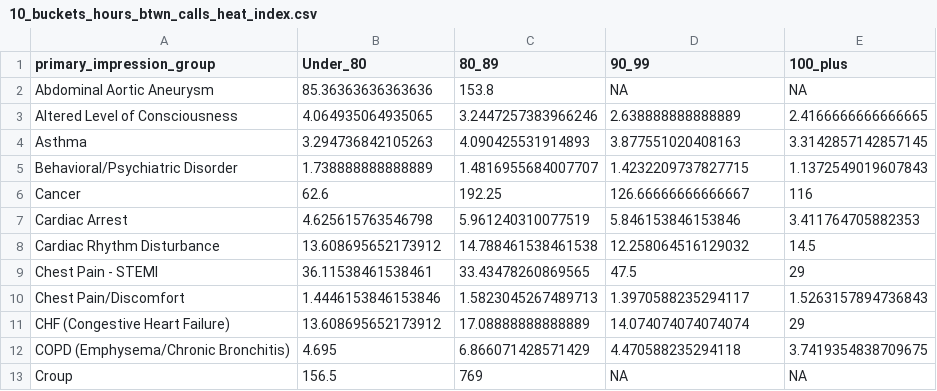
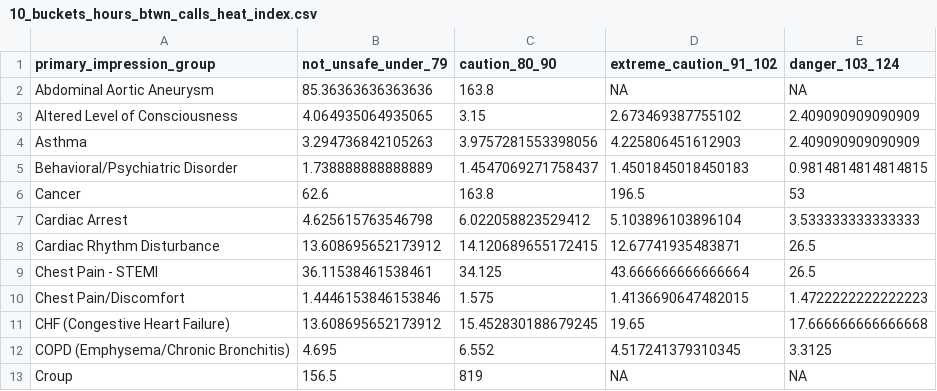
Before and after one commit to smussenden/2019-baltimore-climate-health-project-data-repo, a CSV file: scripts/ems/10_buckets_hours_btwn_calls_heat_index.csv, drawn as a sheet; only a part is shown; the diff covers the shown part only.

```diff
--- a/scripts/ems/10_buckets_hours_btwn_calls_heat_index.csv
+++ b/scripts/ems/10_buckets_hours_btwn_calls_heat_index.csv
@@ -1,13 +1,13 @@
-primary_impression_group,Under_80,80_89,90_99,100_plus
-Abdominal Aortic Aneurysm,85.36363636363636,153.8,NA,NA
-Altered Level of Consciousness,4.064935064935065,3.2447257383966246,2.638888888888889,2.4166666666666665
-Asthma,3.294736842105263,4.090425531914893,3.877551020408163,3.3142857142857145
-Behavioral/Psychiatric Disorder,1.738888888888889,1.4816955684007707,1.4232209737827715,1.1372549019607843
-Cancer,62.6,192.25,126.66666666666667,116
-Cardiac Arrest,4.625615763546798,5.961240310077519,5.846153846153846,3.411764705882353
-Cardiac Rhythm Disturbance,13.608695652173912,14.788461538461538,12.258064516129032,14.5
-Chest Pain - STEMI,36.11538461538461,33.43478260869565,47.5,29
-Chest Pain/Discomfort,1.4446153846153846,1.5823045267489713,1.3970588235294117,1.5263157894736843
-CHF (Congestive Heart Failure),13.608695652173912,17.08888888888889,14.074074074074074,29
-COPD (Emphysema/Chronic Bronchitis),4.695,6.866071428571429,4.470588235294118,3.7419354838709675
-Croup,156.5,769,NA,NA
+primary_impression_group,not_unsafe_under_79,caution_80_90,extreme_caution_91_102,danger_103_124
+Abdominal Aortic Aneurysm,85.36363636363636,163.8,NA,NA
+Altered Level of Consciousness,4.064935064935065,3.15,2.673469387755102,2.409090909090909
+Asthma,3.294736842105263,3.9757281553398056,4.225806451612903,2.409090909090909
+Behavioral/Psychiatric Disorder,1.738888888888889,1.4547069271758437,1.4501845018450183,0.9814814814814815
+Cancer,62.6,163.8,196.5,53
+Cardiac Arrest,4.625615763546798,6.022058823529412,5.103896103896104,3.533333333333333
+Cardiac Rhythm Disturbance,13.608695652173912,14.120689655172415,12.67741935483871,26.5
+Chest Pain - STEMI,36.11538461538461,34.125,43.666666666666664,26.5
+Chest Pain/Discomfort,1.4446153846153846,1.575,1.4136690647482015,1.4722222222222223
+CHF (Congestive Heart Failure),13.608695652173912,15.452830188679245,19.65,17.666666666666668
+COPD (Emphysema/Chronic Bronchitis),4.695,6.552,4.517241379310345,3.3125
+Croup,156.5,819,NA,NA
```
Also changed, not shown: 74 edited cells elsewhere in this file, 25 other files.
